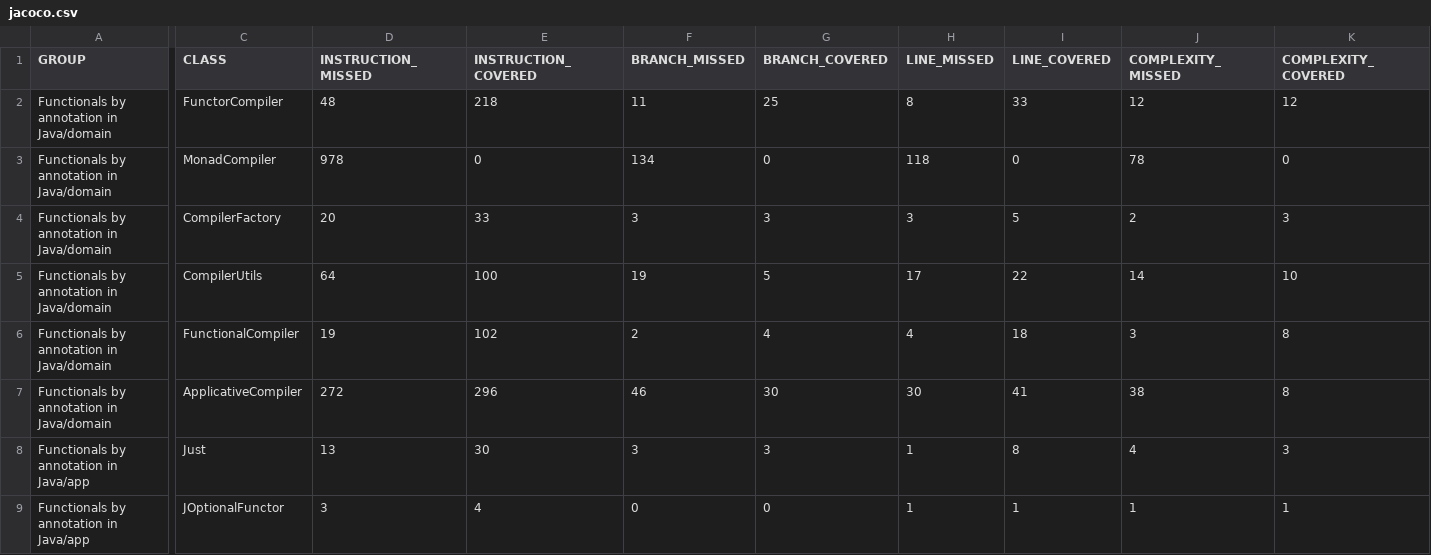
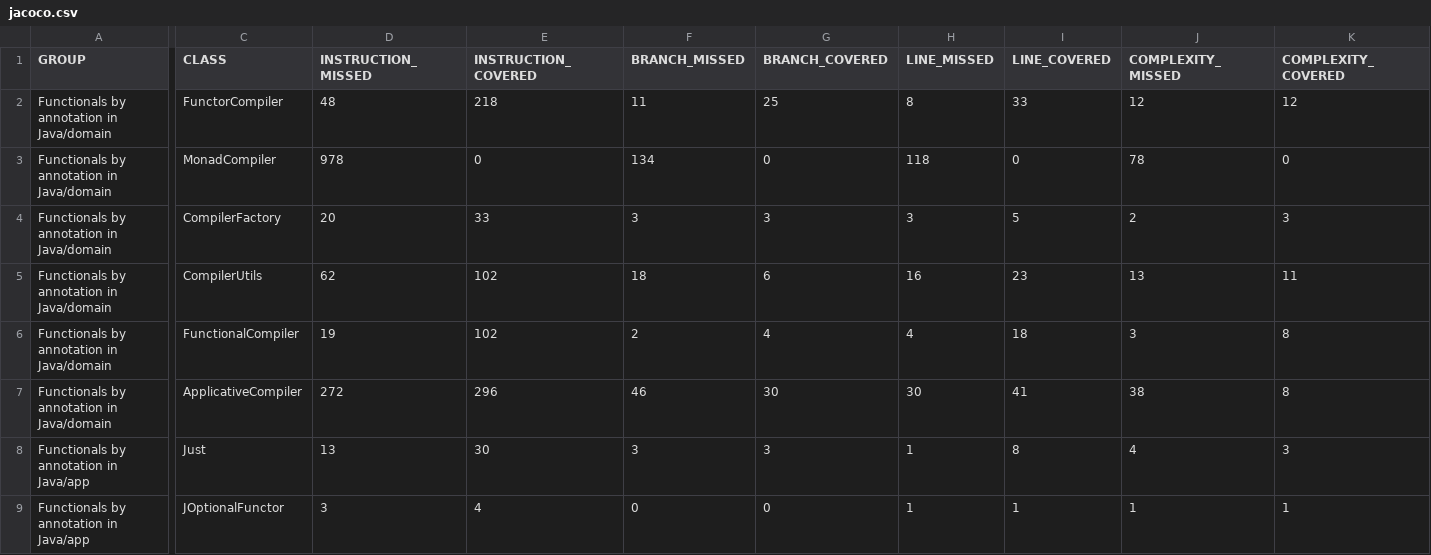
Before and after one commit to dan323/functional-by-annotations, a CSV file: jacoco-aggregate/jacoco.csv, drawn as a sheet; only a part is shown, gaps mark what is left out; the diff names each change by its address in the sheet, - before the commit and + after, or states it on an @@ line.

```diff
--- a/jacoco-aggregate/jacoco.csv
+++ b/jacoco-aggregate/jacoco.csv
-D5 (INSTRUCTION_MISSED): 64
+D5 (INSTRUCTION_MISSED): 62
-E5 (INSTRUCTION_COVERED): 100
+E5 (INSTRUCTION_COVERED): 102
-F5 (BRANCH_MISSED): 19
+F5 (BRANCH_MISSED): 18
-G5 (BRANCH_COVERED): 5
+G5 (BRANCH_COVERED): 6
-H5 (LINE_MISSED): 17
+H5 (LINE_MISSED): 16
-I5 (LINE_COVERED): 22
+I5 (LINE_COVERED): 23
-J5 (COMPLEXITY_MISSED): 14
+J5 (COMPLEXITY_MISSED): 13
-K5 (COMPLEXITY_COVERED): 10
+K5 (COMPLEXITY_COVERED): 11
```
Also changed, not shown: 8 other files.
